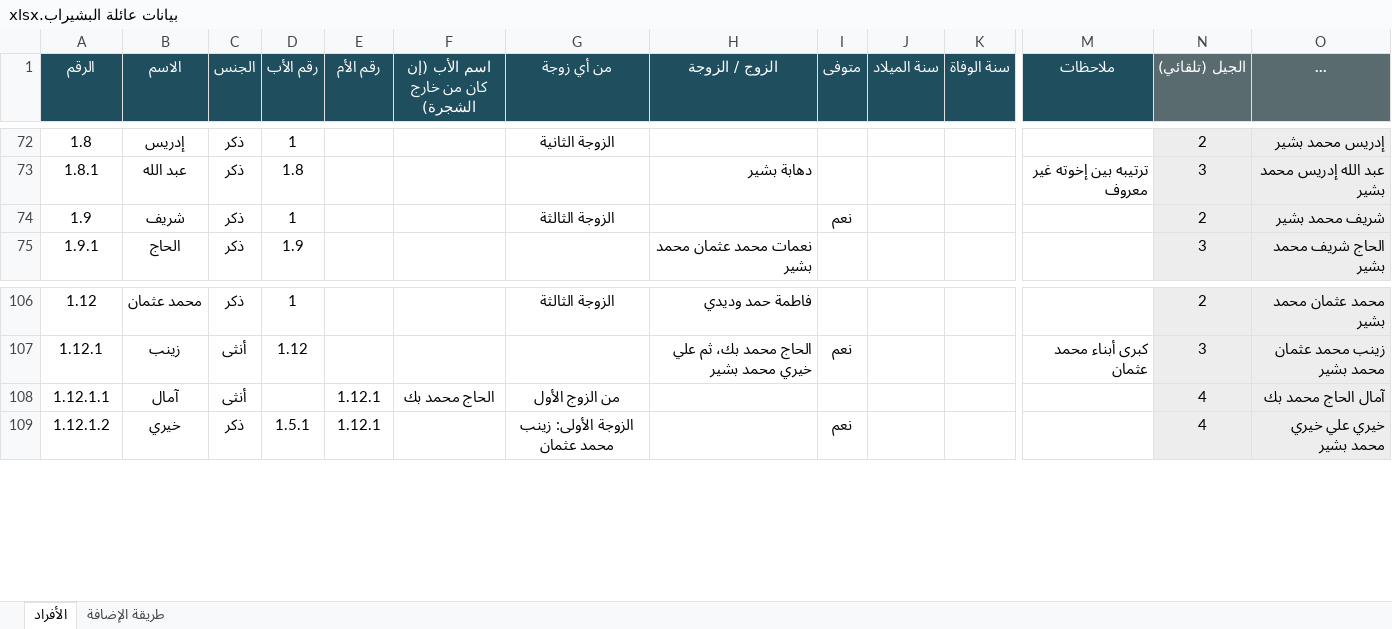
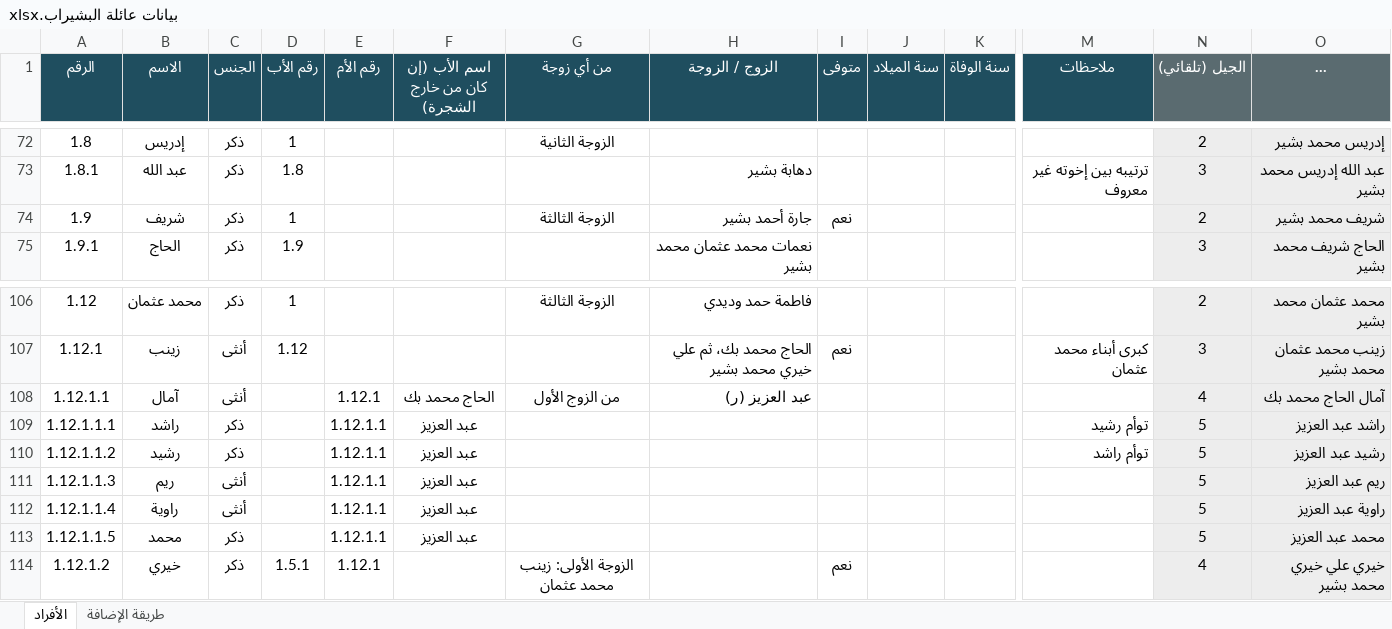
Before and after one commit to abdulhadibasheer11-debug/bashirab-family, an Excel workbook: source/بيانات عائلة البشيراب.xlsx, sheet الأفراد, drawn as a sheet; only a part is shown, gaps mark what is left out; long unchanged cells end in …; values as stored, in another font and other column widths than the file's, no borders; rows hold the shown columns only; the diff names each change by its address in the sheet, - before the commit and + after, or states it on an @@ line.

```diff
--- a/source/بيانات عائلة البشيراب.xlsx (sheet الأفراد)
+++ b/source/بيانات عائلة البشيراب.xlsx (sheet الأفراد)
-H74 (الزوج / الزوجة): (empty)
+H74 (الزوج / الزوجة): جارة أحمد بشير
-H108 (الزوج / الزوجة): (empty)
+H108 (الزوج / الزوجة): عبد العزيز (ر)
+row 109: 1.12.1.1.1 | راشد | ذكر |  | 1.12.1.1 | عبد العزيز |  |  |  |  |  | توأم رشيد | 5 | راشد عبد العزيز
+row 110: 1.12.1.1.2 | رشيد | ذكر |  | 1.12.1.1 | عبد العزيز |  |  |  |  |  | توأم راشد | 5 | رشيد عبد العزيز
+row 111: 1.12.1.1.3 | ريم | أنثى |  | 1.12.1.1 | عبد العزيز |  |  |  |  |  |  | 5 | ريم عبد العزيز
+row 112: 1.12.1.1.4 | راوية | أنثى |  | 1.12.1.1 | عبد العزيز |  |  |  |  |  |  | 5 | راوية عبد العزيز
+row 113: 1.12.1.1.5 | محمد | ذكر |  | 1.12.1.1 | عبد العزيز |  |  |  |  |  |  | 5 | محمد عبد العزيز
```
Also changed, not shown: 5 other files.
